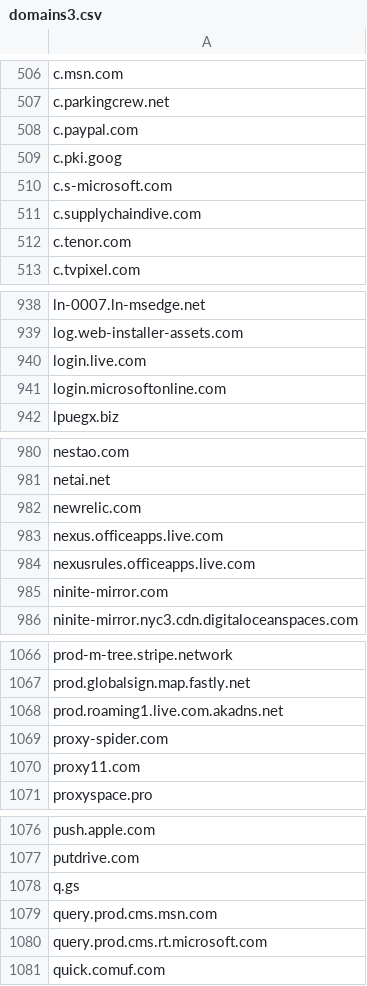
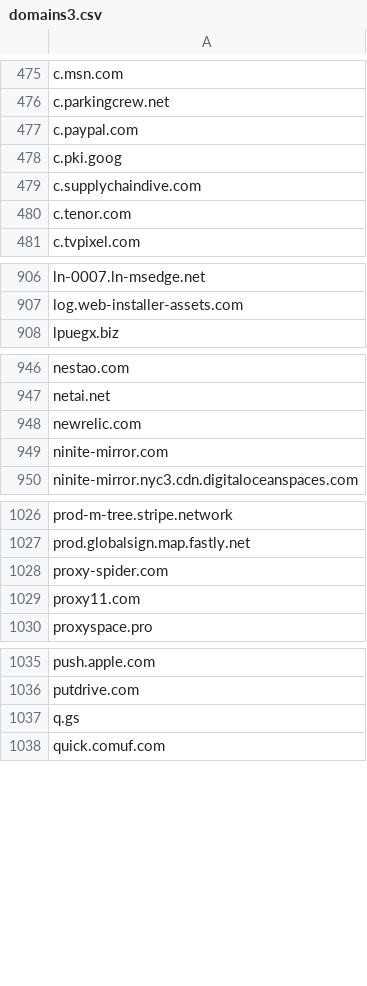
Before and after one commit to RafaelSoaresP/DNSSecurityBlockList, a CSV file: domains3.csv, drawn as a sheet; only a part is shown, gaps mark what is left out; the diff covers the shown part only.

```diff
--- a/domains3.csv
+++ b/domains3.csv
@@ -509,3 +478,2 @@ c.paypal.com
 c.pki.goog
-c.s-microsoft.com
 c.supplychaindive.com
@@ -939,4 +907,2 @@ ln-0007.ln-msedge.net
 log.web-installer-assets.com
-login.live.com
-login.microsoftonline.com
 lpuegx.biz
@@ -982,4 +948,2 @@ netai.net
 newrelic.com
-nexus.officeapps.live.com
-nexusrules.officeapps.live.com
 ninite-mirror.com
@@ -1067,3 +1027,2 @@ prod-m-tree.stripe.network
 prod.globalsign.map.fastly.net
-prod.roaming1.live.com.akadns.net
 proxy-spider.com
@@ -1078,4 +1037,2 @@ putdrive.com
 q.gs
-query.prod.cms.msn.com
-query.prod.cms.rt.microsoft.com
 quick.comuf.com
```
Also changed, not shown: 39 removed rows elsewhere in this file.
